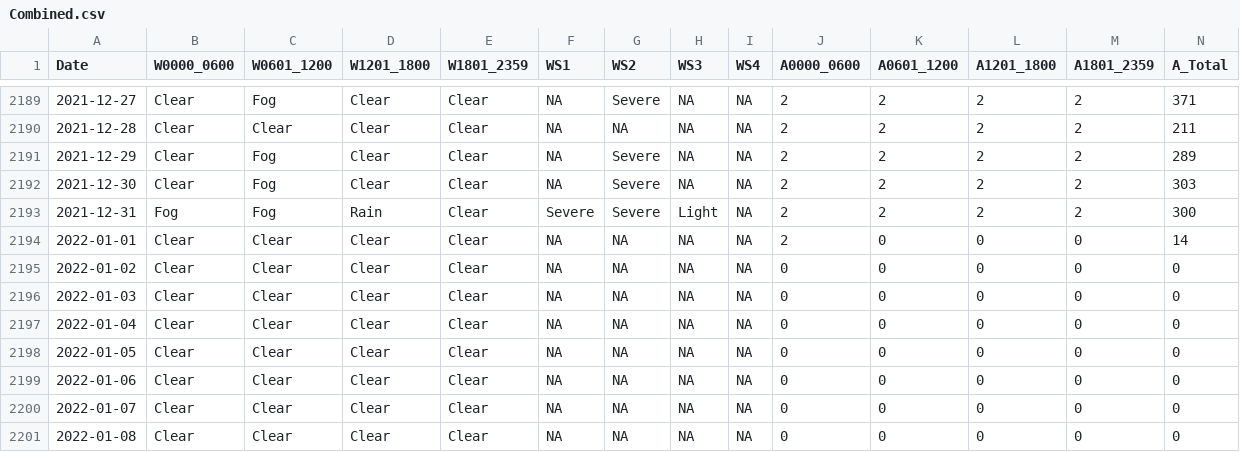
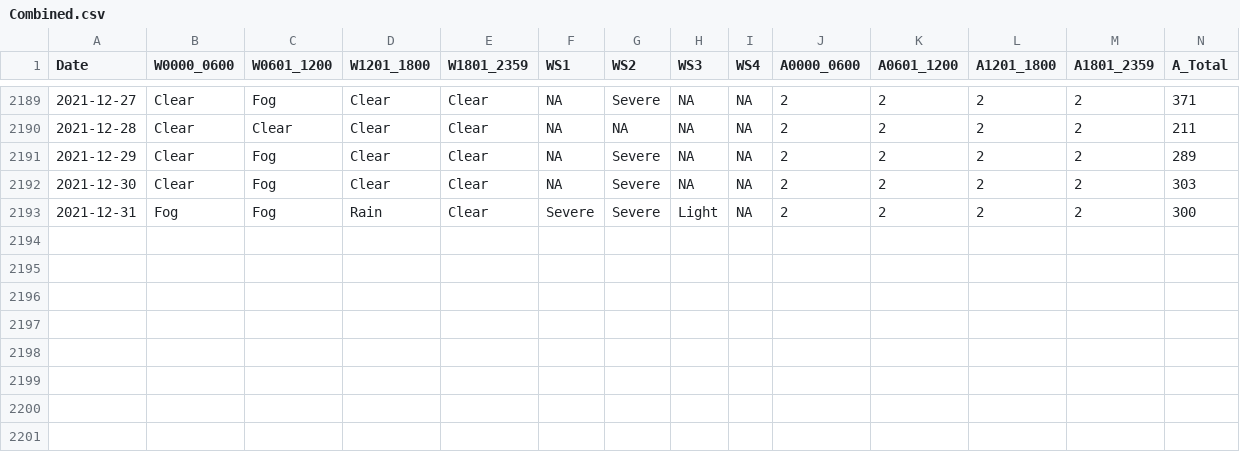
Before and after one commit to JarrelT/SC1015-Project-Ay2021, a CSV file: Combined.csv, drawn as a sheet; only a part is shown, gaps mark what is left out; rows hold the shown columns only; the diff names each change by its address in the sheet, - before the commit and + after, or states it on an @@ line.

```diff
--- a/Combined.csv
+++ b/Combined.csv
-row 2194: 2022-01-01 | Clear | Clear | Clear | Clear | NA | NA | NA | NA | 2 | 0 | 0 | 0 | 14
-row 2195: 2022-01-02 | Clear | Clear | Clear | Clear | NA | NA | NA | NA | 0 | 0 | 0 | 0 | 0
-row 2196: 2022-01-03 | Clear | Clear | Clear | Clear | NA | NA | NA | NA | 0 | 0 | 0 | 0 | 0
-row 2197: 2022-01-04 | Clear | Clear | Clear | Clear | NA | NA | NA | NA | 0 | 0 | 0 | 0 | 0
-row 2198: 2022-01-05 | Clear | Clear | Clear | Clear | NA | NA | NA | NA | 0 | 0 | 0 | 0 | 0
-row 2199: 2022-01-06 | Clear | Clear | Clear | Clear | NA | NA | NA | NA | 0 | 0 | 0 | 0 | 0
-row 2200: 2022-01-07 | Clear | Clear | Clear | Clear | NA | NA | NA | NA | 0 | 0 | 0 | 0 | 0
-row 2201: 2022-01-08 | Clear | Clear | Clear | Clear | NA | NA | NA | NA | 0 | 0 | 0 | 0 | 0
```
Also changed, not shown: 1 other file.
